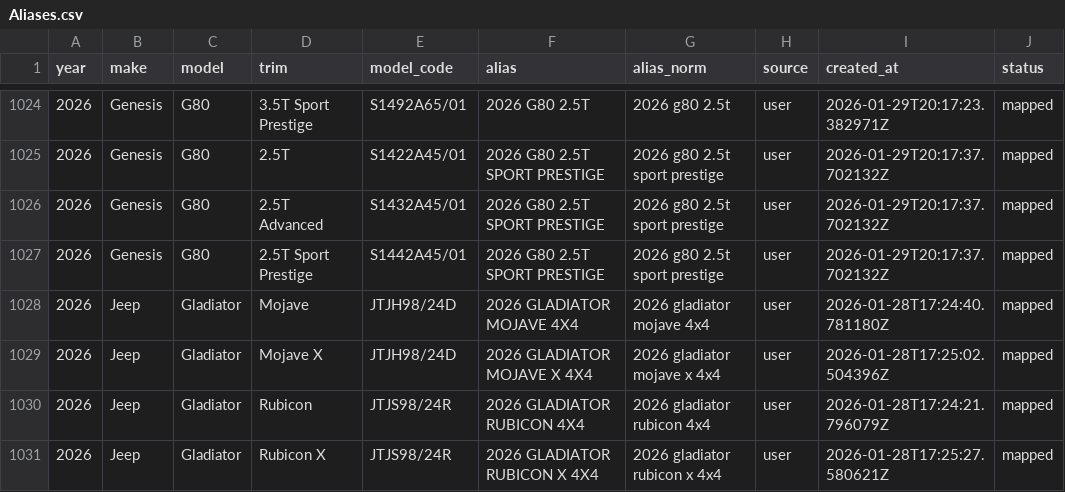
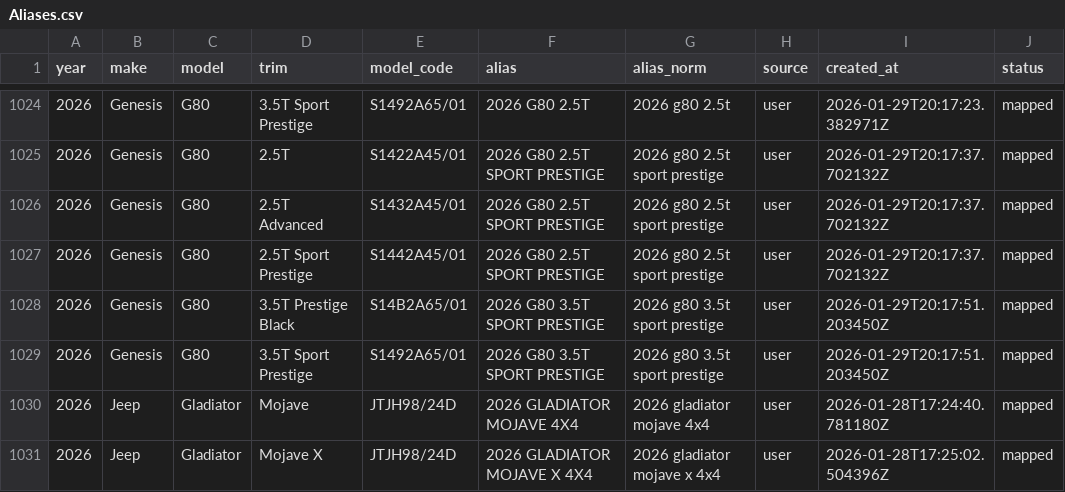
Before and after one commit to klb-text/map, a CSV file: Aliases.csv, drawn as a sheet; only a part is shown, gaps mark what is left out; the shorter side is filled out with more unchanged rows; the diff names each change by its address in the sheet, - before the commit and + after, or states it on an @@ line.

Commit message:
chore(mappings): upsert 2 row(s) via AFF UI - 1769717871.536468

```diff
--- a/Aliases.csv
+++ b/Aliases.csv
+row 1028: 2026 | Genesis | G80 | 3.5T Prestige Black | S14B2A65/01 | 2026 G80 3.5T SPORT PRESTIGE | 2026 g80 3.5t sport prestige | user | 2026-01-29T20:17:51.203450Z | mapped
+row 1029: 2026 | Genesis | G80 | 3.5T Sport Prestige | S1492A65/01 | 2026 G80 3.5T SPORT PRESTIGE | 2026 g80 3.5t sport prestige | user | 2026-01-29T20:17:51.203450Z | mapped
```
